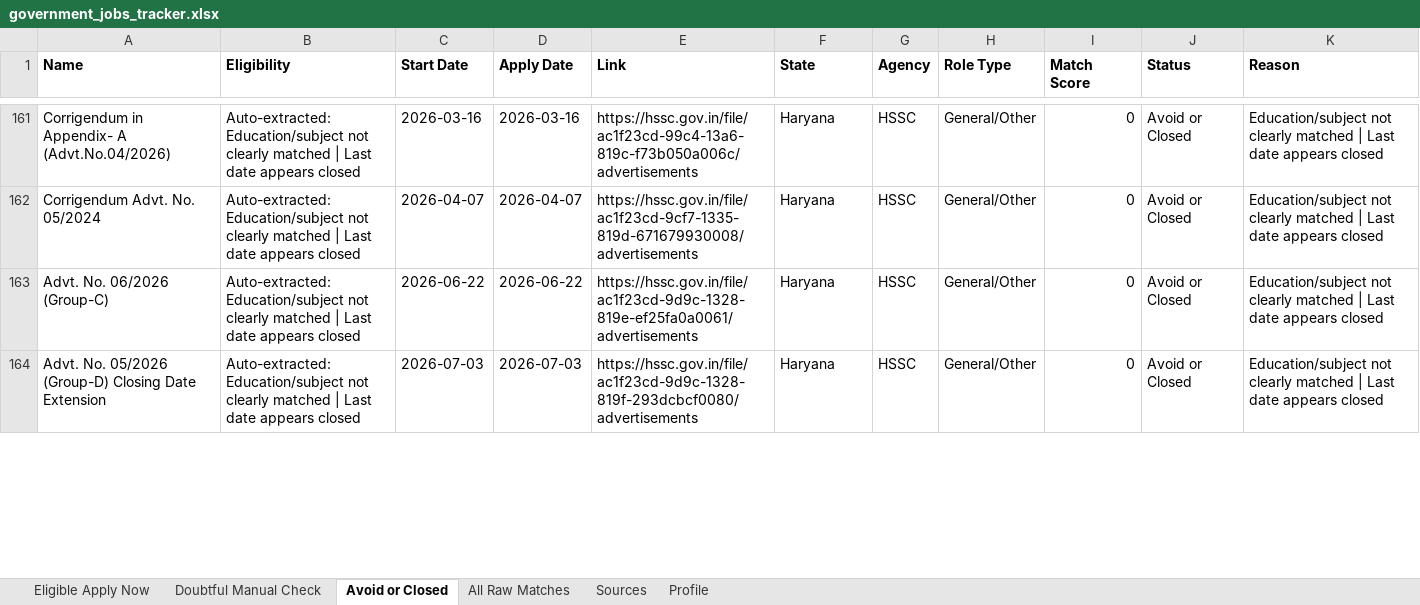
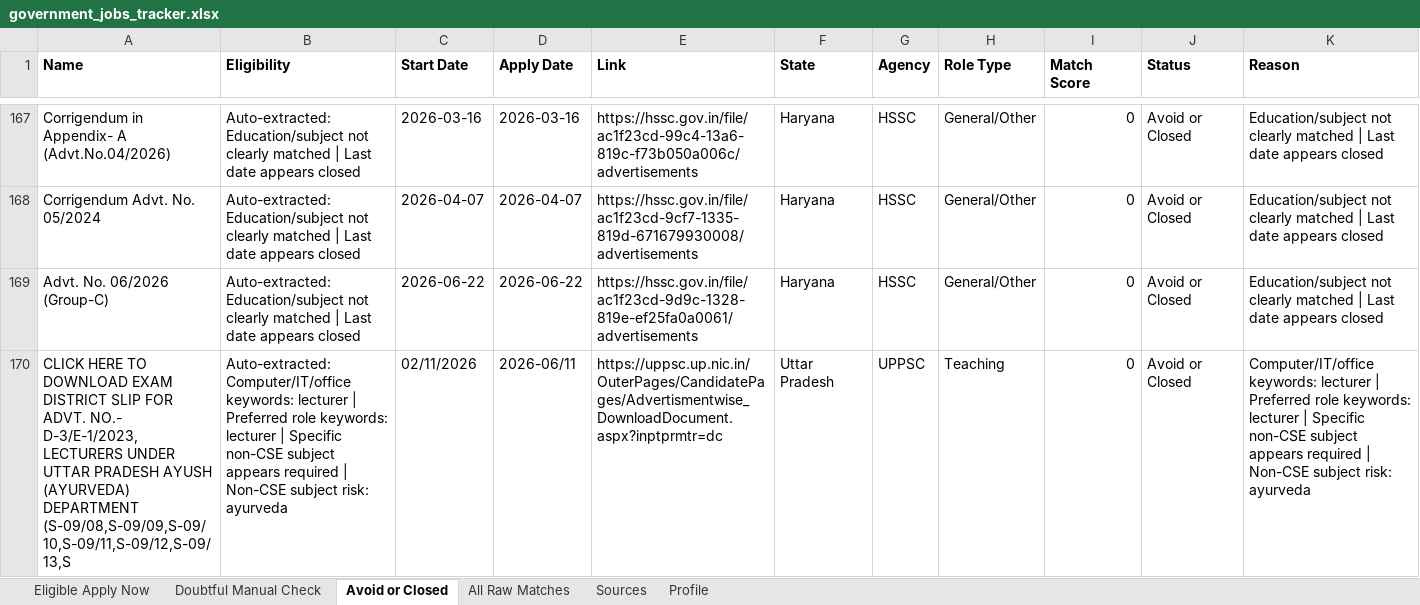
Before and after one commit to cshemant/LearnWithHemant, an Excel workbook: jobs/government_jobs_tracker.xlsx, sheet Avoid or Closed, drawn as a sheet; only a part is shown, gaps mark what is left out; the shorter side is filled out with more unchanged rows; values as stored, in another font and other column widths than the file's, no borders; rows hold the shown columns only; the diff covers the shown part only; the diff names each change by its address in the sheet, - before the commit and + after, or states it on an @@ line.

```diff
--- a/jobs/government_jobs_tracker.xlsx (sheet Avoid or Closed)
+++ b/jobs/government_jobs_tracker.xlsx (sheet Avoid or Closed)
+row 170: CLICK HERE TO DOWNLOAD EXAM DISTRICT SLIP FOR ADVT. NO.- D-3/E-1/2023, LECTURERS UNDER UTTAR PRADESH AYUSH (AYURVEDA) DEPARTMENT (S-09/08,S-09/09,S-09/10,S-09/11,S-09/12,S-09/13,S | Auto-extracted: Computer/IT/office keywords: lecturer | Preferred role keywords: lecturer | Specific non-CSE subject appears required | Non-CSE subject risk: ayurveda | 02/11/2026 | 2026-06/11 | https://uppsc.up.nic.in/OuterPages/CandidatePages/Advertismentwise_DownloadDocument.aspx?inptprmtr=dc | Uttar Pradesh | UPPSC | Teaching | 0 | Avoid or Closed | Computer/IT/office keywords: lecturer | Preferred role keywords: lecturer | Specific non-CSE subject appears required | Non-CSE subject risk: ayurveda
```
Also changed, not shown: 13 added rows, 8 removed rows and 4 edited cells elsewhere in this sheet, sheet All Raw Matches, 15 other files.
